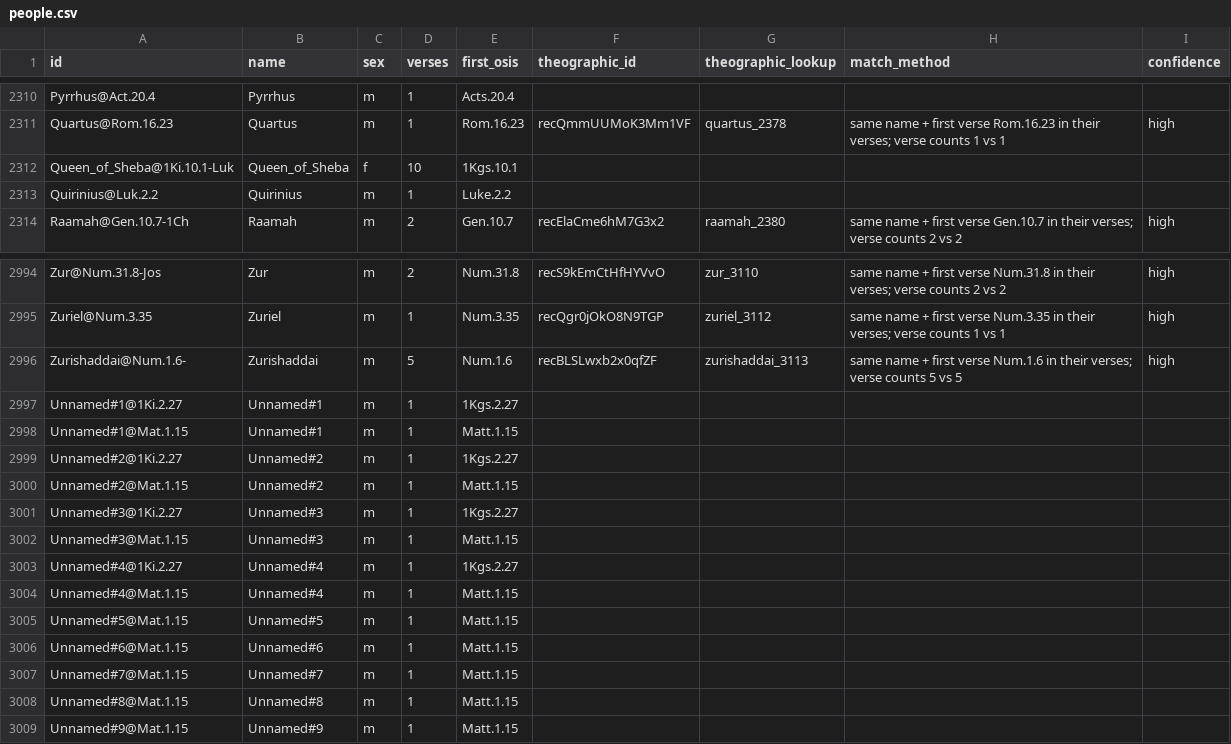
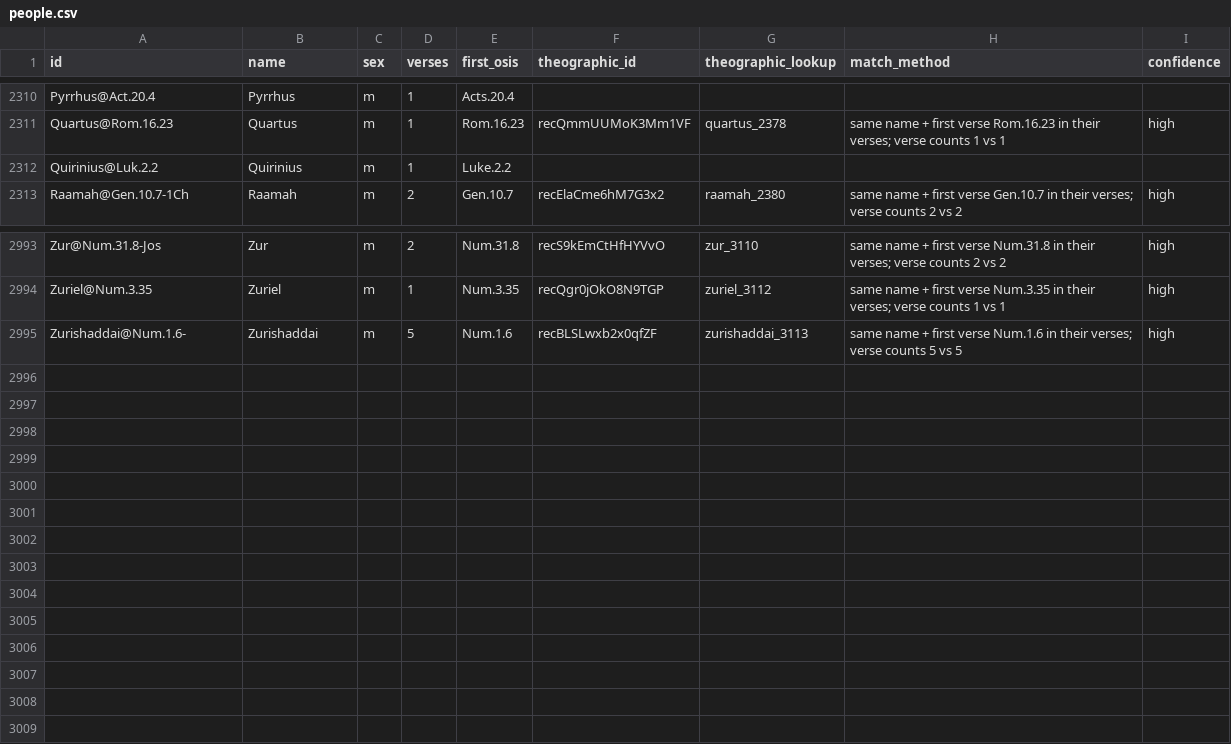
Before and after one commit to ArVaViT/history-globe, a CSV file: docs/crosswalk/people.csv, drawn as a sheet; only a part is shown, gaps mark what is left out.

```diff
--- a/docs/crosswalk/people.csv
+++ b/docs/crosswalk/people.csv
@@ -2311,3 +2311,2 @@ Pyrrhus@Act.20.4,Pyrrhus,m,1,Acts.20.4,,,,
 Quartus@Rom.16.23,Quartus,m,1,Rom.16.23,recQmmUUMoK3Mm1VF,quartus_2378,same name + first verse Rom.16.23 in their verses; verse counts 1 vs 1,high
-Queen_of_Sheba@1Ki.10.1-Luk,Queen_of_Sheba,f,10,1Kgs.10.1,,,,
 Quirinius@Luk.2.2,Quirinius,m,1,Luke.2.2,,,,
@@ -2996,14 +2995 @@ Zuriel@Num.3.35,Zuriel,m,1,Num.3.35,recQgr0jOkO8N9TGP,zuriel_3112,same name + fi
 Zurishaddai@Num.1.6-,Zurishaddai,m,5,Num.1.6,recBLSLwxb2x0qfZF,zurishaddai_3113,same name + first verse Num.1.6 in their verses; verse counts 5 vs 5,high
-Unnamed#1@1Ki.2.27,Unnamed#1,m,1,1Kgs.2.27,,,,
-Unnamed#1@Mat.1.15,Unnamed#1,m,1,Matt.1.15,,,,
-Unnamed#2@1Ki.2.27,Unnamed#2,m,1,1Kgs.2.27,,,,
-Unnamed#2@Mat.1.15,Unnamed#2,m,1,Matt.1.15,,,,
-Unnamed#3@1Ki.2.27,Unnamed#3,m,1,1Kgs.2.27,,,,
-Unnamed#3@Mat.1.15,Unnamed#3,m,1,Matt.1.15,,,,
-Unnamed#4@1Ki.2.27,Unnamed#4,m,1,1Kgs.2.27,,,,
-Unnamed#4@Mat.1.15,Unnamed#4,m,1,Matt.1.15,,,,
-Unnamed#5@Mat.1.15,Unnamed#5,m,1,Matt.1.15,,,,
-Unnamed#6@Mat.1.15,Unnamed#6,m,1,Matt.1.15,,,,
-Unnamed#7@Mat.1.15,Unnamed#7,m,1,Matt.1.15,,,,
-Unnamed#8@Mat.1.15,Unnamed#8,m,1,Matt.1.15,,,,
-Unnamed#9@Mat.1.15,Unnamed#9,m,1,Matt.1.15,,,,
```
Also changed, not shown: 5 other files.
